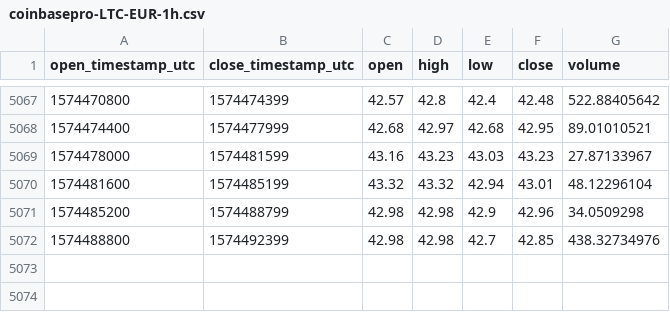
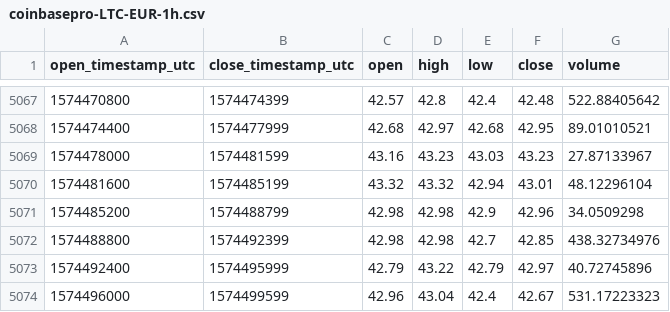
Before and after one commit to cryptobigbro/coinbasepro-LTC-EUR, a CSV file: coinbasepro-LTC-EUR-1h.csv, drawn as a sheet; only a part is shown, gaps mark what is left out; the diff names each change by its address in the sheet, - before the commit and + after, or states it on an @@ line.

Commit message:
Update OHLCV data.

```diff
--- a/coinbasepro-LTC-EUR-1h.csv
+++ b/coinbasepro-LTC-EUR-1h.csv
+row 5073: 1574492400 | 1574495999 | 42.79 | 43.22 | 42.79 | 42.97 | 40.72745896
+row 5074: 1574496000 | 1574499599 | 42.96 | 43.04 | 42.4 | 42.67 | 531.17223323
```
